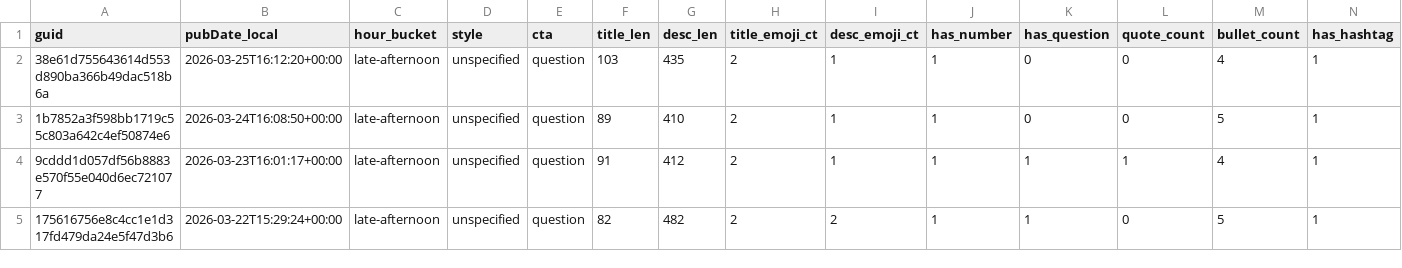
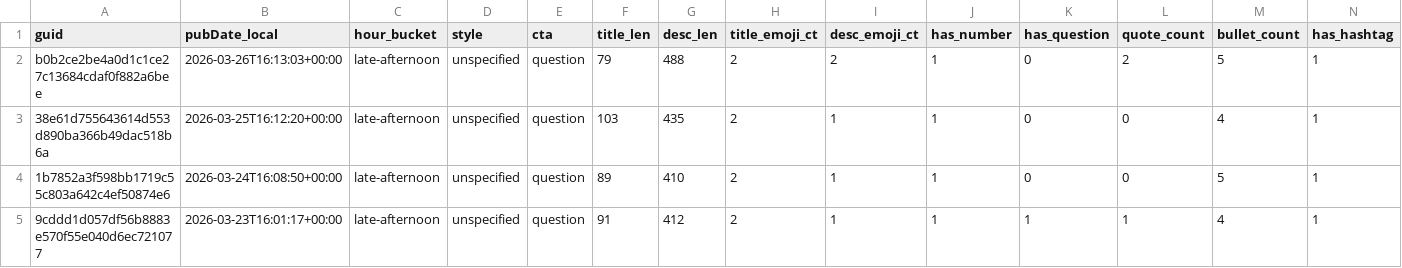
Before and after one commit to nikopastore/scalepilot-autopost, a CSV file: analytics/posts_features.csv, drawn as a sheet; only a part is shown; the shorter side is filled out with more unchanged rows; rows hold the shown columns only; the diff names each change by its address in the sheet, - before the commit and + after, or states it on an @@ line.

Commit message:
analytics: update reports [skip ci]

```diff
--- a/analytics/posts_features.csv
+++ b/analytics/posts_features.csv
+row 2: b0b2ce2be4a0d1c1ce27c13684cdaf0f882a6bee | 2026-03-26T16:13:03+00:00 | late-afternoon | unspecified | question | 79 | 488 | 2 | 2 | 1 | 0 | 2 | 5 | 1
```
Also changed, not shown: analytics/feature_summary.csv, 2 other files.
